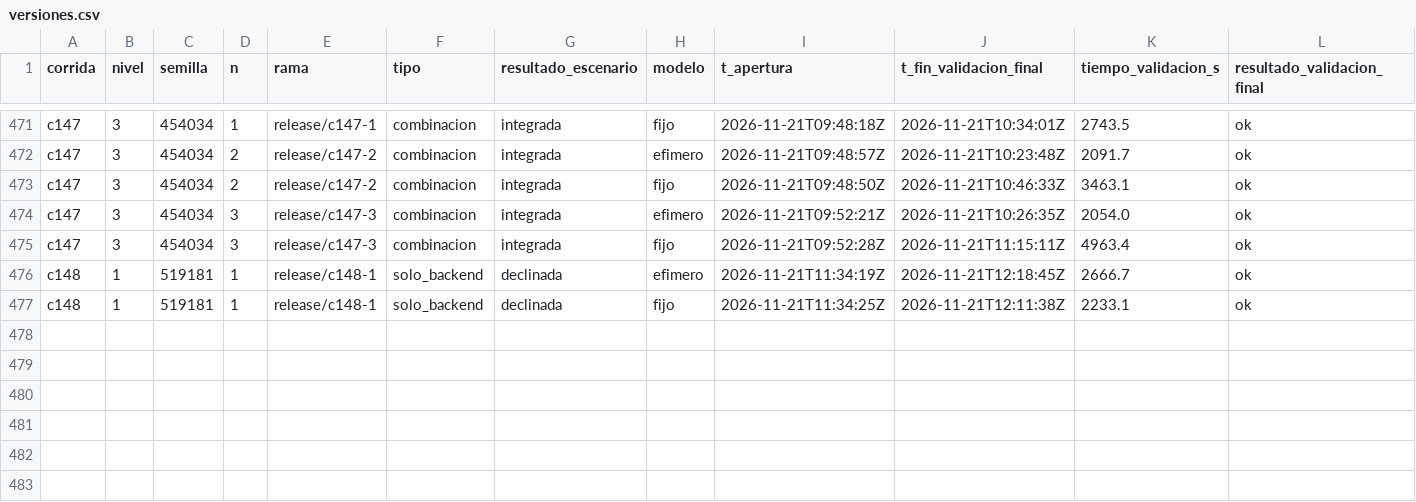
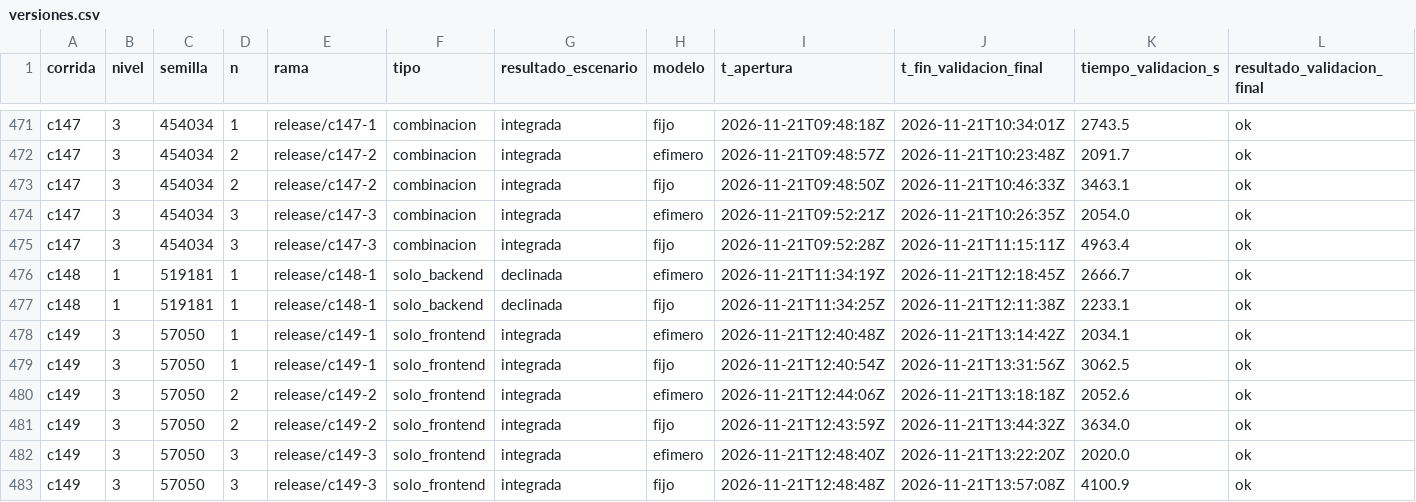
Before and after one commit to tesis-entornos/tesis-generador, a CSV file: datos/versiones.csv, drawn as a sheet; only a part is shown, gaps mark what is left out; rows hold the shown columns only; the diff names each change by its address in the sheet, - before the commit and + after, or states it on an @@ line.

```diff
--- a/datos/versiones.csv
+++ b/datos/versiones.csv
+row 478: c149 | 3 | 57050 | 1 | release/c149-1 | solo_frontend | integrada | efimero | 2026-11-21T12:40:48Z | 2026-11-21T13:14:42Z | 2034.1 | ok
+row 479: c149 | 3 | 57050 | 1 | release/c149-1 | solo_frontend | integrada | fijo | 2026-11-21T12:40:54Z | 2026-11-21T13:31:56Z | 3062.5 | ok
+row 480: c149 | 3 | 57050 | 2 | release/c149-2 | solo_frontend | integrada | efimero | 2026-11-21T12:44:06Z | 2026-11-21T13:18:18Z | 2052.6 | ok
+row 481: c149 | 3 | 57050 | 2 | release/c149-2 | solo_frontend | integrada | fijo | 2026-11-21T12:43:59Z | 2026-11-21T13:44:32Z | 3634.0 | ok
+row 482: c149 | 3 | 57050 | 3 | release/c149-3 | solo_frontend | integrada | efimero | 2026-11-21T12:48:40Z | 2026-11-21T13:22:20Z | 2020.0 | ok
+row 483: c149 | 3 | 57050 | 3 | release/c149-3 | solo_frontend | integrada | fijo | 2026-11-21T12:48:48Z | 2026-11-21T13:57:08Z | 4100.9 | ok
```
Also changed, not shown: datos/corridas.csv, 7 other files.
